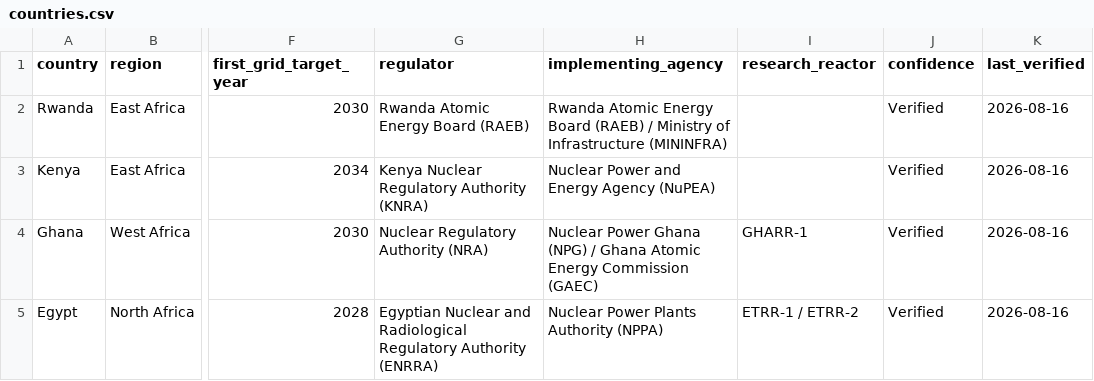
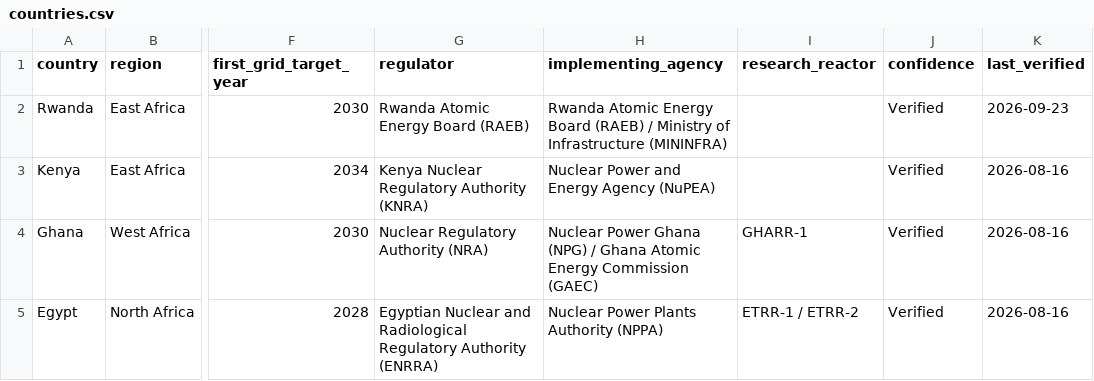
Before and after one commit to kawacukennedy/afrpoweros, a CSV file: data/countries.csv, drawn as a sheet; only a part is shown, gaps mark what is left out; the diff names each change by its address in the sheet, - before the commit and + after, or states it on an @@ line.

Commit message:
feat(data): assertion-level confidence labels for countries 1-5, rebuilt on current main (#14)

```diff
--- a/data/countries.csv
+++ b/data/countries.csv
-K2 (last_verified): 2026-08-16
+K2 (last_verified): 2026-09-23
```
Also changed, not shown: 8 other files.
